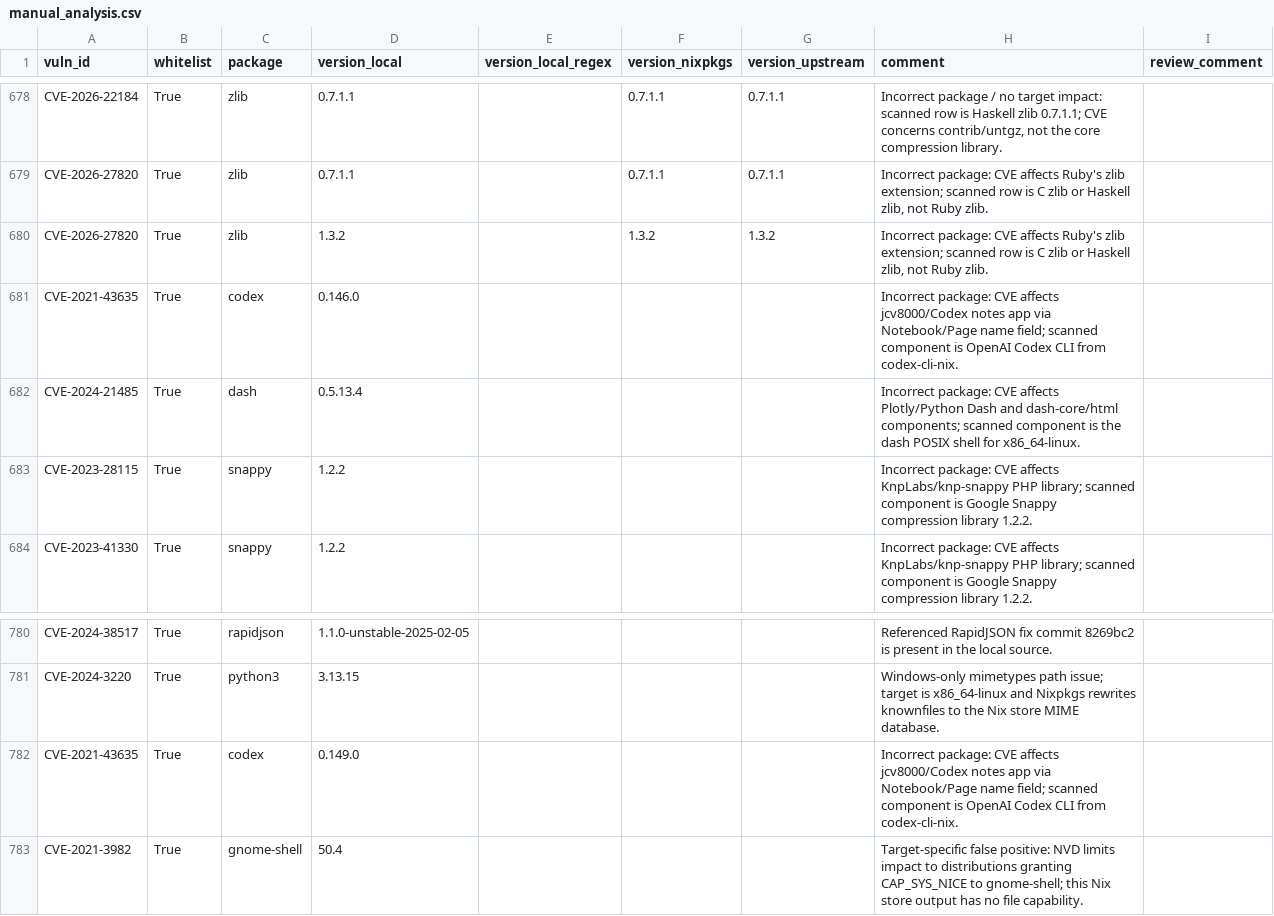
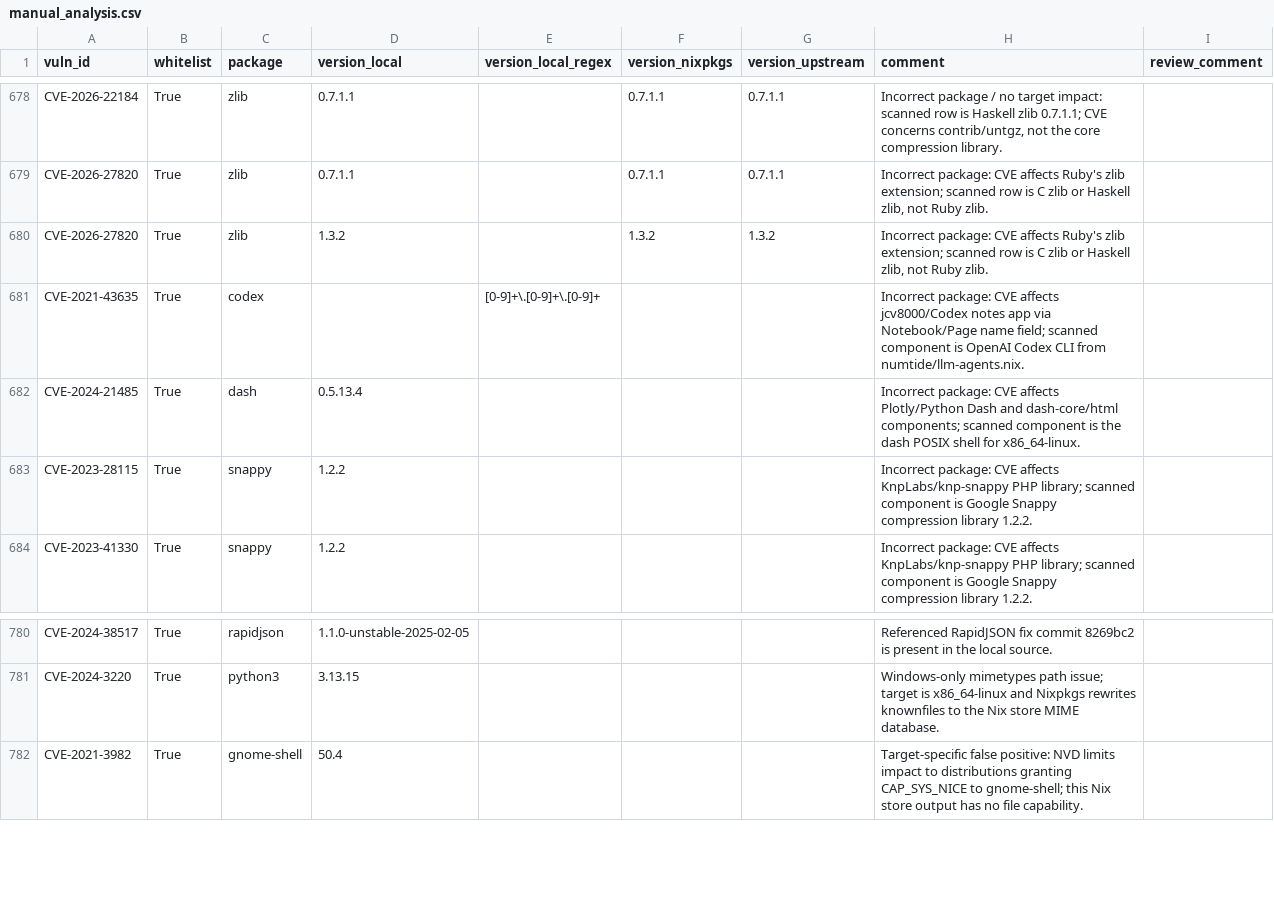
Before and after one commit to henrirosten/dotflake, a CSV file: .github/flakevuln/manual_analysis.csv, drawn as a sheet; only a part is shown, gaps mark what is left out.

Commit message:
Install LLM agents from llm-agents.nix
Replace codex-cli-nix, nix-claude-code and nixpkgs' github-copilot-cli
with numtide/llm-agents.nix, which also adds Gemini CLI. Keep the
upstream nixpkgs pin so the agents match upstream CI and hit the Numtide
binary cache.

- Define the agent list once in flake/llm-agents.nix and use it for both
  the llm-agents Home Manager module and the x1 VM smoke check, which
  now runs --version for every agent.
- Keep homeModules.codex-cli as a Codex-only compatibility entrypoint.
- Share the Numtide cache settings from flake/agent-cache.conf across
  NixOS, Home Manager, nix-shell and CI, including the bootstrap job.
  Use priority 50 so cache.nixos.org stays preferred.
- Resolve the root nixpkgs node in shell.nix by name, since the lock now
  has more than one nixpkgs node.
- Drop the /usr/bin/bwrap symlink. Codex now bundles bubblewrap.
- Replace the version-pinned codex CVE-2021-43635 exceptions with a
  version regex.

Known tradeoffs: an uncached llm-agents commit means building Codex
from source; host autoUpgrade advances only the root nixpkgs, so agent
dependencies move only when a new lock is deployed; and the agent VM
does not forward Gemini credentials.

Signed-off-by: Henri Rosten <henri.rosten@unikie.com>

```diff
--- a/.github/flakevuln/manual_analysis.csv
+++ b/.github/flakevuln/manual_analysis.csv
@@ -680,3 +680,3 @@ CVE-2026-27820,True,zlib,0.7.1.1,,0.7.1.1,0.7.1.1,"Incorrect package: CVE affect
 CVE-2026-27820,True,zlib,1.3.2,,1.3.2,1.3.2,"Incorrect package: CVE affects Ruby's zlib extension; scanned row is C zlib or Haskell zlib, not Ruby zlib."
-CVE-2021-43635,True,codex,0.146.0,,,,Incorrect package: CVE affects jcv8000/Codex notes app via Notebook/Page name field; scanned component is OpenAI Codex CLI from codex-cli-nix.
+CVE-2021-43635,True,codex,,[0-9]+\.[0-9]+\.[0-9]+,,,Incorrect package: CVE affects jcv8000/Codex notes app via Notebook/Page name field; scanned component is OpenAI Codex CLI from numtide/llm-agents.nix.
 CVE-2024-21485,True,dash,0.5.13.4,,,,Incorrect package: CVE affects Plotly/Python Dash and dash-core/html components; scanned component is the dash POSIX shell for x86_64-linux.
@@ -781,3 +781,2 @@ CVE-2024-38517,True,rapidjson,1.1.0-unstable-2025-02-05,,,,Referenced RapidJSON
 CVE-2024-3220,True,python3,3.13.15,,,,Windows-only mimetypes path issue; target is x86_64-linux and Nixpkgs rewrites knownfiles to the Nix store MIME database.
-CVE-2021-43635,True,codex,0.149.0,,,,Incorrect package: CVE affects jcv8000/Codex notes app via Notebook/Page name field; scanned component is OpenAI Codex CLI from codex-cli-nix.
 CVE-2021-3982,True,gnome-shell,50.4,,,,Target-specific false positive: NVD limits impact to distributions granting CAP_SYS_NICE to gnome-shell; this Nix store output has no file capability.
```
Also changed, not shown: 16 other files.
